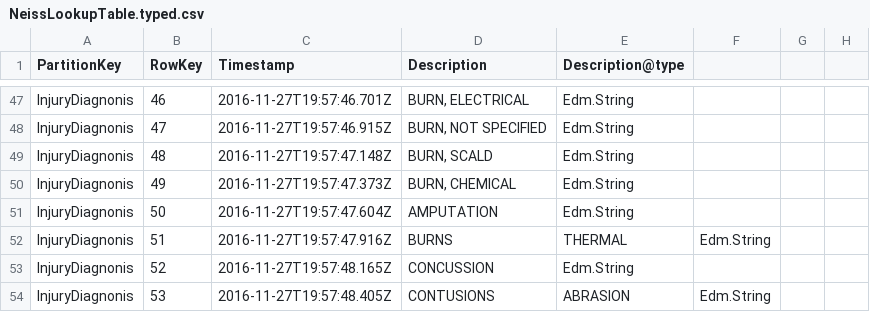
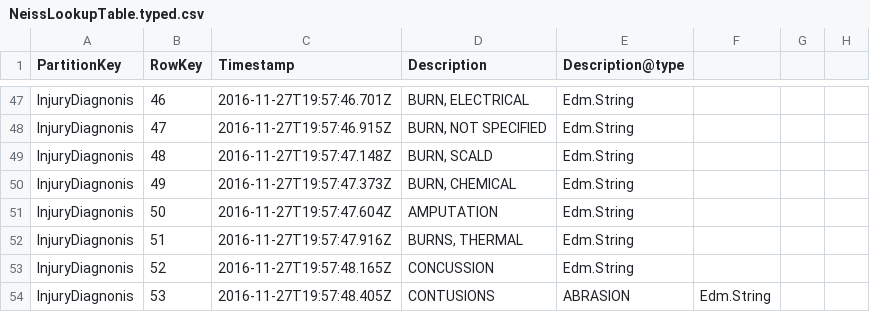
Before and after one commit to bizoton19/open-data-csharp-etl, a CSV file: bigdata.filereader/NeissLookupTable.typed.csv, drawn as a sheet; only a part is shown, gaps mark what is left out.

Commit message:
Update NeissLookupTable.typed.csv

```diff
--- a/bigdata.filereader/NeissLookupTable.typed.csv
+++ b/bigdata.filereader/NeissLookupTable.typed.csv
@@ -51,3 +51,3 @@ InjuryDiagnonis,49,2016-11-27T19:57:47.373Z,"BURN, CHEMICAL",Edm.String
 InjuryDiagnonis,50,2016-11-27T19:57:47.604Z,AMPUTATION,Edm.String
-InjuryDiagnonis,51,2016-11-27T19:57:47.916Z,BURNS, THERMAL,Edm.String
+InjuryDiagnonis,51,2016-11-27T19:57:47.916Z,"BURNS, THERMAL",Edm.String
 InjuryDiagnonis,52,2016-11-27T19:57:48.165Z,CONCUSSION,Edm.String
```
